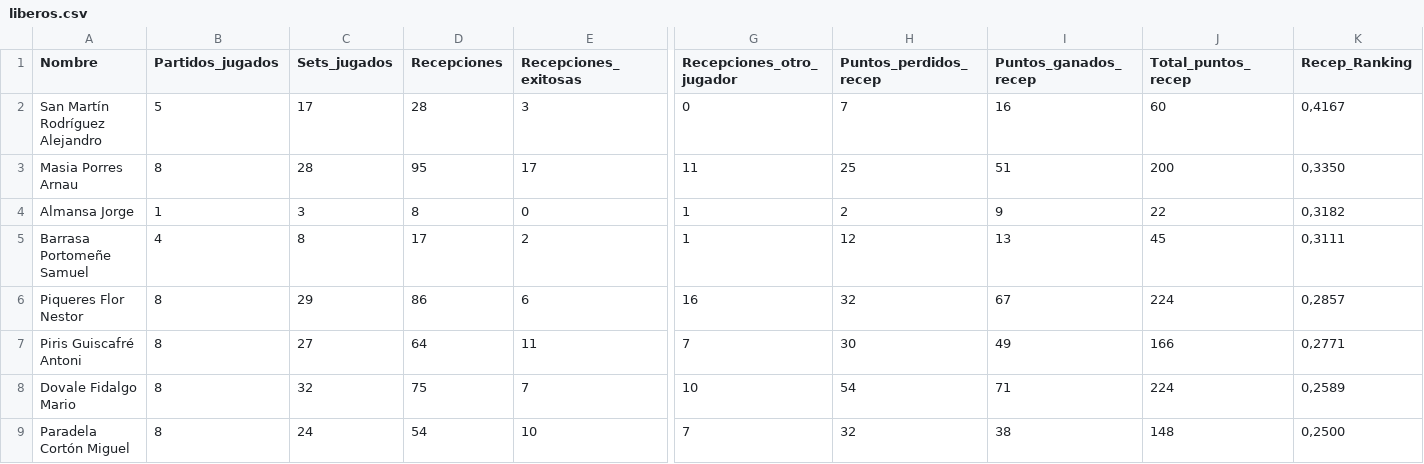
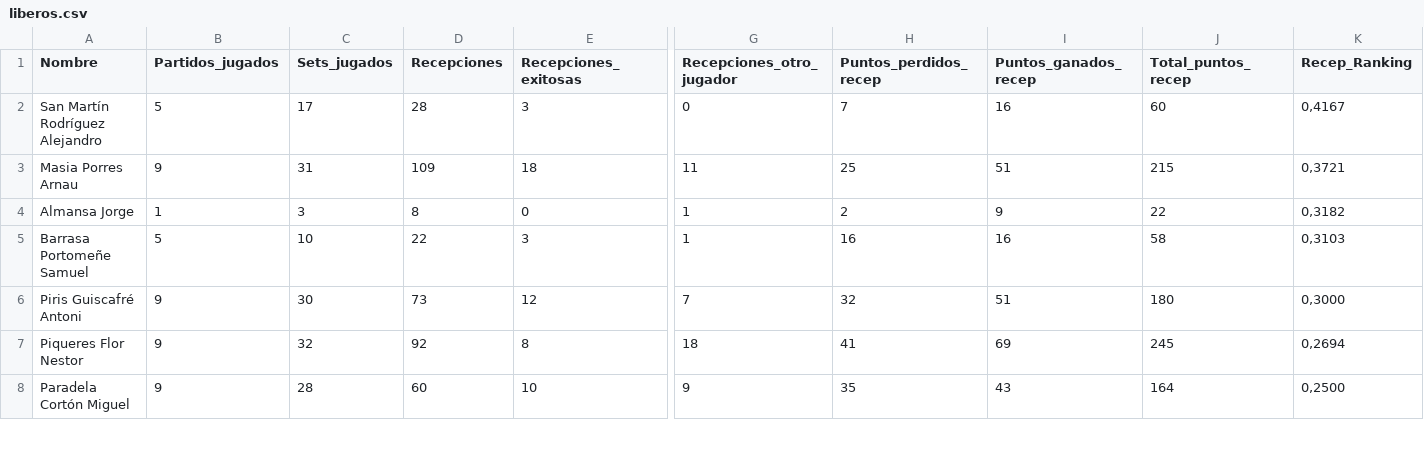
Before and after one commit to AlejandroCasna/Proyecto_final, a CSV file: data/jugadores/liberos.csv, drawn as a sheet; only a part is shown, gaps mark what is left out; removed rows and columns are numbered as before the commit, all else as after; rows hold the shown columns only; the diff covers the shown part only; the diff names each change by its address in the sheet, - before the commit and + after, or states it on an @@ line.

```diff
--- a/data/jugadores/liberos.csv
+++ b/data/jugadores/liberos.csv
-B3 (Partidos_jugados): 8
+B3 (Partidos_jugados): 9
-C3 (Sets_jugados): 28
+C3 (Sets_jugados): 31
-D3 (Recepciones): 95
+D3 (Recepciones): 109
-E3 (Recepciones_exitosas): 17
+E3 (Recepciones_exitosas): 18
-J3 (Total_puntos_recep): 200
+J3 (Total_puntos_recep): 215
-K3 (Recep_Ranking): 0,3350
+K3 (Recep_Ranking): 0,3721
-B5 (Partidos_jugados): 4
+B5 (Partidos_jugados): 5
-C5 (Sets_jugados): 8
+C5 (Sets_jugados): 10
-D5 (Recepciones): 17
+D5 (Recepciones): 22
-E5 (Recepciones_exitosas): 2
+E5 (Recepciones_exitosas): 3
-H5 (Puntos_perdidos_recep): 12
+H5 (Puntos_perdidos_recep): 16
-I5 (Puntos_ganados_recep): 13
+I5 (Puntos_ganados_recep): 16
-J5 (Total_puntos_recep): 45
+J5 (Total_puntos_recep): 58
-K5 (Recep_Ranking): 0,3111
+K5 (Recep_Ranking): 0,3103
-row 6: Piqueres Flor Nestor | 8 | 29 | 86 | 6 | 16 | 32 | 67 | 224 | 0,2857
-B6 (Partidos_jugados): 8
+B6 (Partidos_jugados): 9
-C6 (Sets_jugados): 27
+C6 (Sets_jugados): 30
-D6 (Recepciones): 64
+D6 (Recepciones): 73
-E6 (Recepciones_exitosas): 11
+E6 (Recepciones_exitosas): 12
-H6 (Puntos_perdidos_recep): 30
+H6 (Puntos_perdidos_recep): 32
-I6 (Puntos_ganados_recep): 49
+I6 (Puntos_ganados_recep): 51
-J6 (Total_puntos_recep): 166
+J6 (Total_puntos_recep): 180
-K6 (Recep_Ranking): 0,2771
+K6 (Recep_Ranking): 0,3000
-row 8: Dovale Fidalgo Mario | 8 | 32 | 75 | 7 | 10 | 54 | 71 | 224 | 0,2589
+row 7: Piqueres Flor Nestor | 9 | 32 | 92 | 8 | 18 | 41 | 69 | 245 | 0,2694
-B8 (Partidos_jugados): 8
+B8 (Partidos_jugados): 9
-C8 (Sets_jugados): 24
+C8 (Sets_jugados): 28
-D8 (Recepciones): 54
+D8 (Recepciones): 60
-G8 (Recepciones_otro_jugador): 7
+G8 (Recepciones_otro_jugador): 9
-H8 (Puntos_perdidos_recep): 32
+H8 (Puntos_perdidos_recep): 35
-I8 (Puntos_ganados_recep): 38
+I8 (Puntos_ganados_recep): 43
-J8 (Total_puntos_recep): 148
+J8 (Total_puntos_recep): 164
```
Also changed, not shown: 4 added rows, 3 removed rows and 33 edited cells elsewhere in this file, data/Equipos.csv, data/Jugadores.csv, 19 other files.
